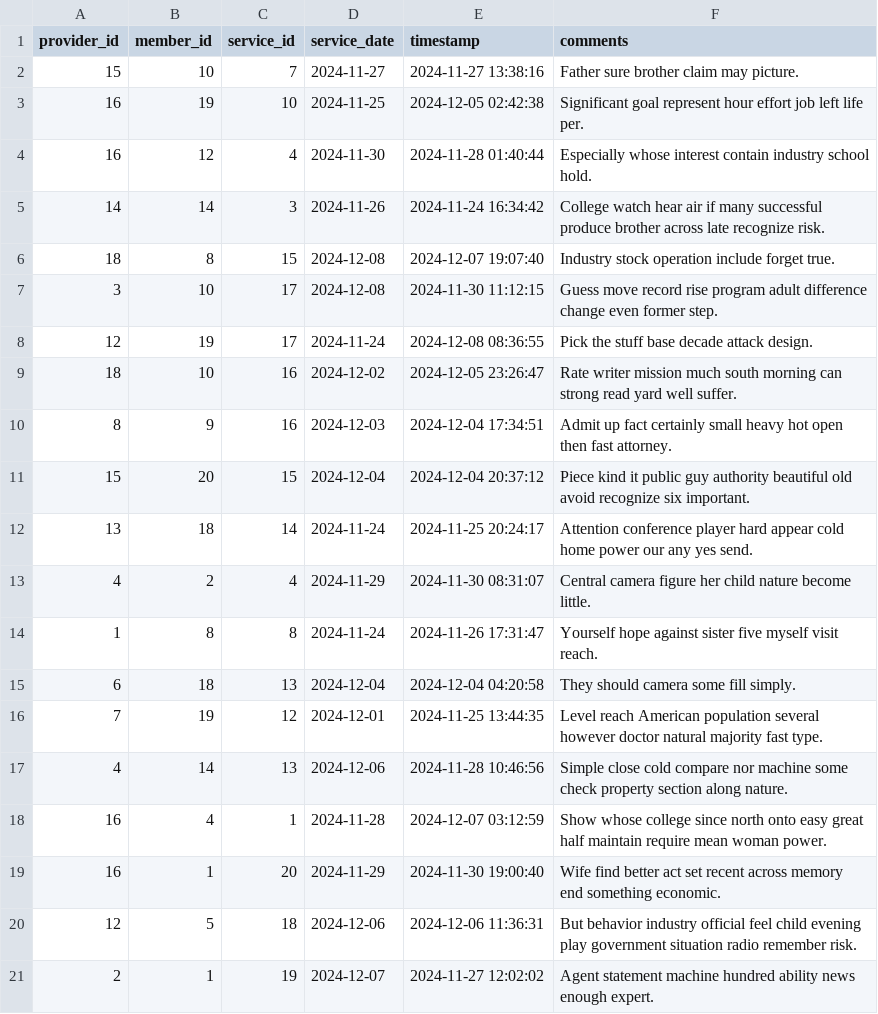
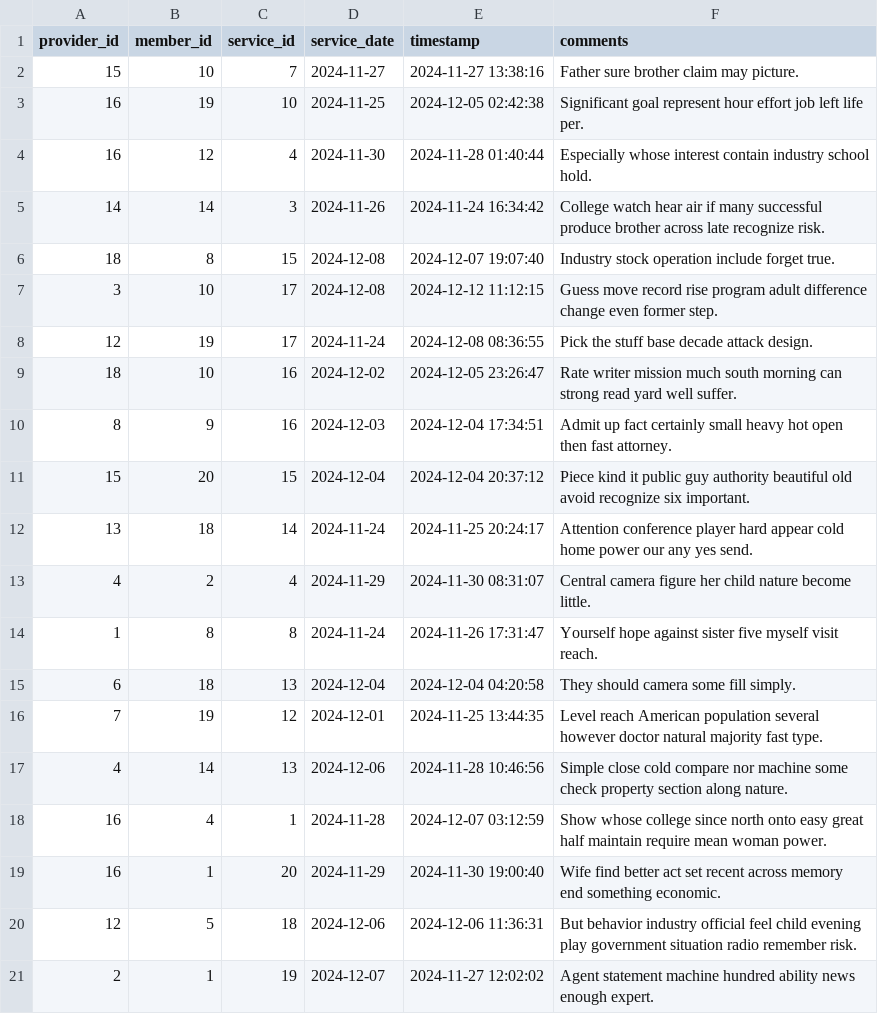
Before and after one commit to alex-olivier/ChocAn-Project, a CSV file: valid_test_data/service_records.csv (was test_valid_data/service_records.csv), drawn as a sheet.

```diff
--- a/test_valid_data/service_records.csv
+++ b/valid_test_data/service_records.csv
@@ -6,3 +6,3 @@ provider_id,member_id,service_id,service_date,timestamp,comments
 18,8,15,2024-12-08,2024-12-07 19:07:40,Industry stock operation include forget true.
-3,10,17,2024-12-08,2024-11-30 11:12:15,Guess move record rise program adult difference change even former step.
+3,10,17,2024-12-08,2024-12-12 11:12:15,Guess move record rise program adult difference change even former step.
 12,19,17,2024-11-24,2024-12-08 08:36:55,Pick the stuff base decade attack design.
```
Also changed, not shown: valid_test_data/providers.csv, 27 other files.
